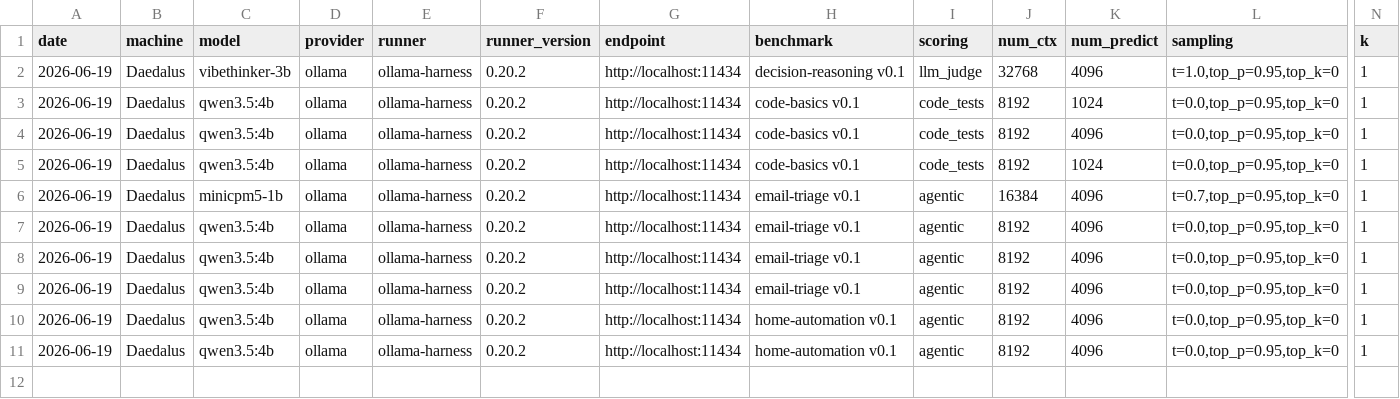
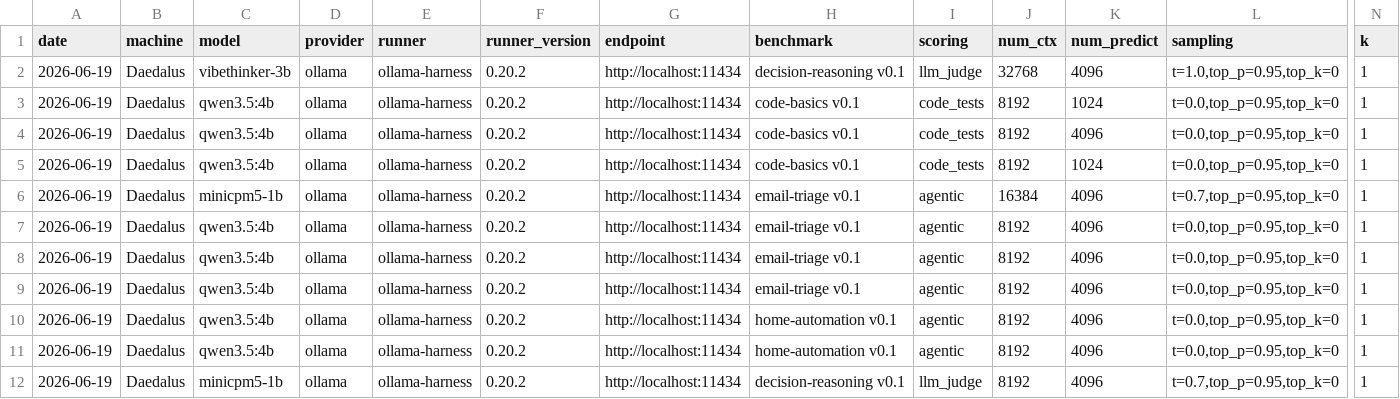
Before and after one commit to jcentner/local-models, a CSV file: lab/benchmarks/results.csv, drawn as a sheet; only a part is shown, gaps mark what is left out; rows hold the shown columns only; the diff names each change by its address in the sheet, - before the commit and + after, or states it on an @@ line.

Commit message:
MiniCPM5-1B on decision-reasoning: 0/6 (confounded by uncontrollable Ollama think)
Ran the fresh decision-reasoning set (6 scenarios, opus-4.8-judged) on minicpm5-1b over Ollama: 0/6, mean ~0.17/10 (vs VibeThinker-3B 1/6, mean 4.3/10). Dominant failure = runaway/degenerate <think>: temp 0.9 -> gibberish with leaking <|fim_middle|> tokens; temp 0.7 -> 16-19k-char repetitive rambles that never land a Recommendation.

Same root cause as the email-triage tool-use finding: MiniCPM5's hybrid thinking is uncontrollable over Ollama (Go-template has no enable_thinking). Confounded by the serving limitation, not a clean reasoning verdict - but VibeThinker (also thinking, also over Ollama) produced parseable answers, so MiniCPM5 degenerates worse. Clean read deferred to a controlled-template run (Transformers/vLLM/SGLang).

results.csv: kept the representative temp-0.7 row, dropped the misconfigured temp-0.9 (Think-sampling on No-Think template). Updated model page + decision-reasoning wiki + log. Minor: one judge call returned invalid JSON on an 18k-char degenerate input (noted).

```diff
--- a/lab/benchmarks/results.csv
+++ b/lab/benchmarks/results.csv
+row 12: 2026-06-19 | Daedalus | minicpm5-1b | ollama | ollama-harness | 0.20.2 | http://localhost:11434 | decision-reasoning v0.1 | llm_judge | 8192 | 4096 | t=0.7,top_p=0.95,top_k=0 | 1
```
Also changed, not shown: 3 other files.
